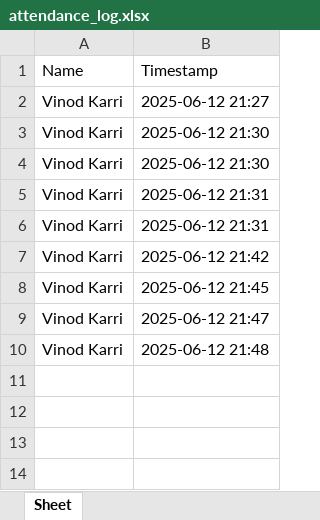
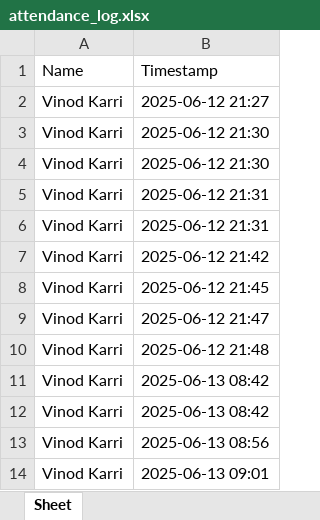
Before and after one commit to V7n0D/django-attendance, an Excel workbook: attendance_log.xlsx, sheet Sheet, drawn as a sheet; values as stored, in another font and other column widths than the file's, no borders; the diff names each change by its address in the sheet, - before the commit and + after, or states it on an @@ line.

Commit message:
Beautified mark attendance page and fixed login

```diff
--- a/attendance_log.xlsx (sheet Sheet)
+++ b/attendance_log.xlsx (sheet Sheet)
+row 11: Vinod Karri | 2025-06-13 08:42
+row 12: Vinod Karri | 2025-06-13 08:42
+row 13: Vinod Karri | 2025-06-13 08:56
+row 14: Vinod Karri | 2025-06-13 09:01
```
Also changed, not shown: 6 other files.
